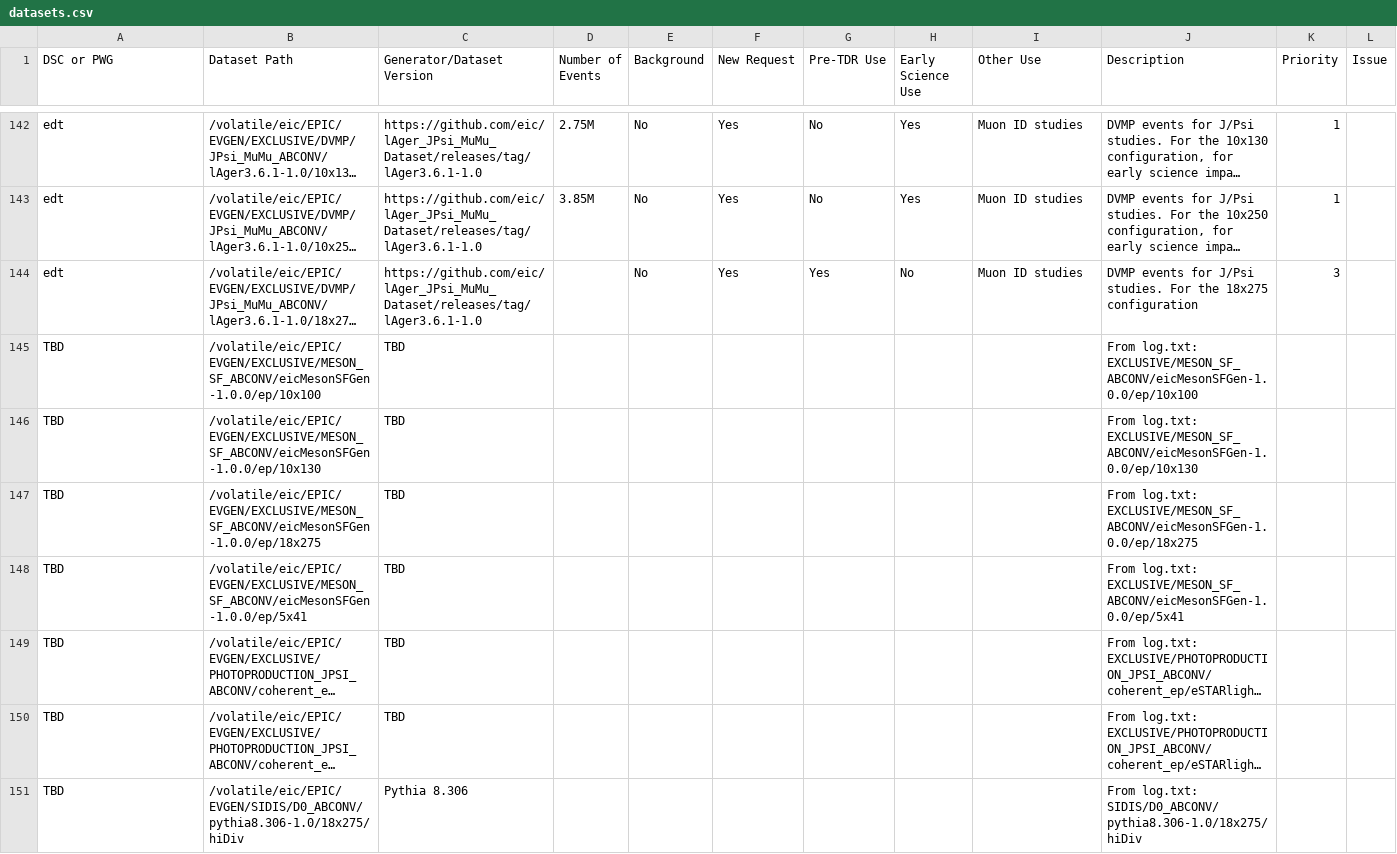
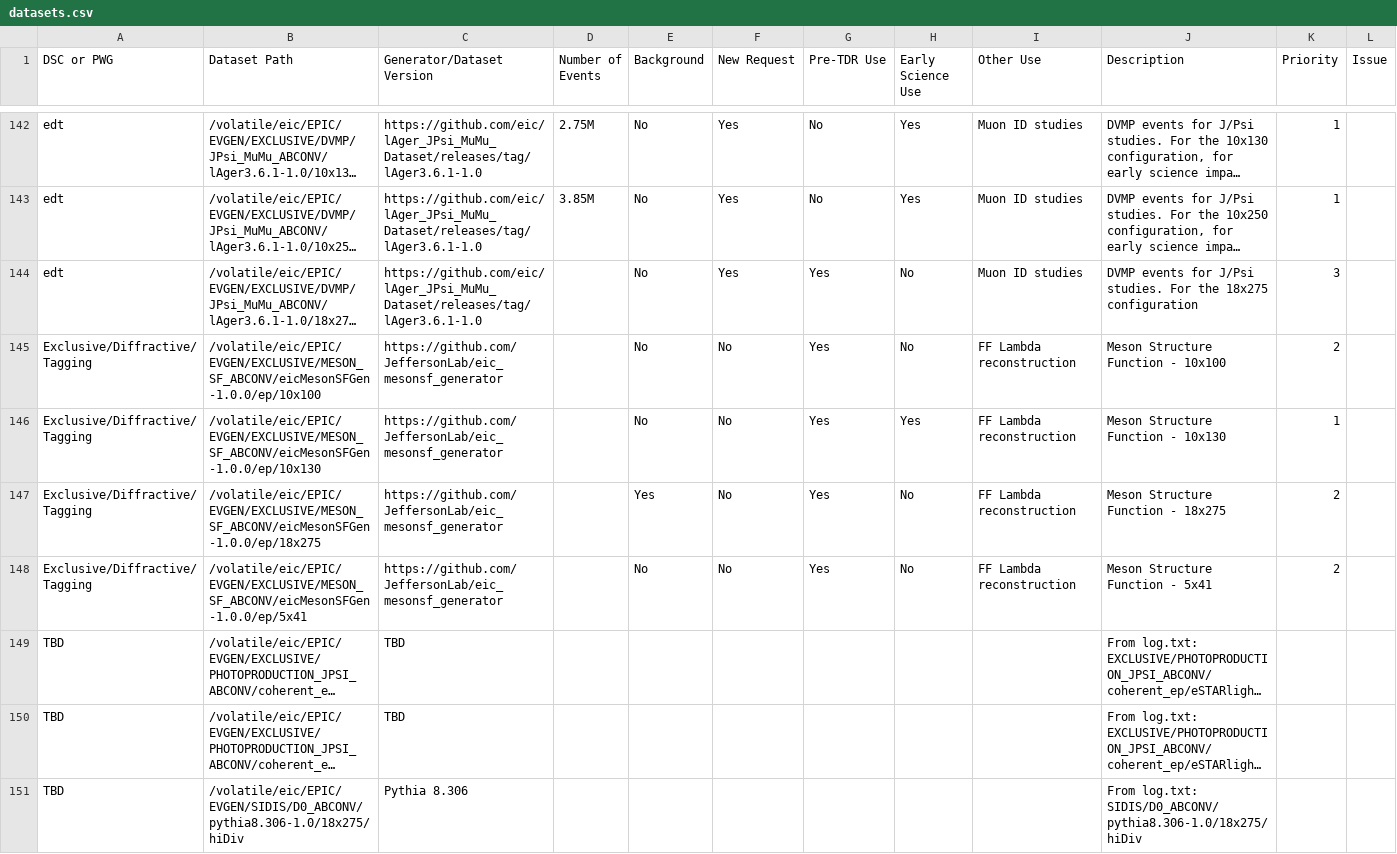
Before and after one commit to eic/epic-prod, a CSV file: docs/_data/datasets.csv, drawn as a sheet; only a part is shown, gaps mark what is left out; long unchanged cells end in …; the diff names each change by its address in the sheet, - before the commit and + after, or states it on an @@ line.

```diff
--- a/docs/_data/datasets.csv
+++ b/docs/_data/datasets.csv
-A145:A148 (DSC or PWG): TBD
+A145:A148 (DSC or PWG): Exclusive/Diffractive/Tagging
-C145:C148 (Generator/Dataset Version): TBD
+C145:C148 (Generator/Dataset Version): https://github.com/JeffersonLab/eic_mesonsf_generator
-E145:E146 (Background): (empty)
+E145:E146 (Background): No
-F145:F148 (New Request): (empty)
+F145:F148 (New Request): No
-G145:G148 (Pre-TDR Use): (empty)
+G145:G148 (Pre-TDR Use): Yes
-H145 (Early Science Use): (empty)
+H145 (Early Science Use): No
-I145:I148 (Other Use): (empty)
+I145:I148 (Other Use): FF Lambda reconstruction
-J145 (Description): From log.txt: EXCLUSIVE/MESON_SF_ABCONV/eicMesonSFGen-1.0.0/ep/10x100
+J145 (Description): Meson Structure Function - 10x100
-K145 (Priority): (empty)
+K145 (Priority): 2
-H146 (Early Science Use): (empty)
+H146 (Early Science Use): Yes
-J146 (Description): From log.txt: EXCLUSIVE/MESON_SF_ABCONV/eicMesonSFGen-1.0.0/ep/10x130
+J146 (Description): Meson Structure Function - 10x130
-K146 (Priority): (empty)
+K146 (Priority): 1
-E147 (Background): (empty)
+E147 (Background): Yes
-H147:H148 (Early Science Use): (empty)
+H147:H148 (Early Science Use): No
-J147 (Description): From log.txt: EXCLUSIVE/MESON_SF_ABCONV/eicMesonSFGen-1.0.0/ep/18x275
+J147 (Description): Meson Structure Function - 18x275
-K147:K148 (Priority): (empty)
+K147:K148 (Priority): 2
-E148 (Background): (empty)
+E148 (Background): No
-J148 (Description): From log.txt: EXCLUSIVE/MESON_SF_ABCONV/eicMesonSFGen-1.0.0/ep/5x41
+J148 (Description): Meson Structure Function - 5x41
```
